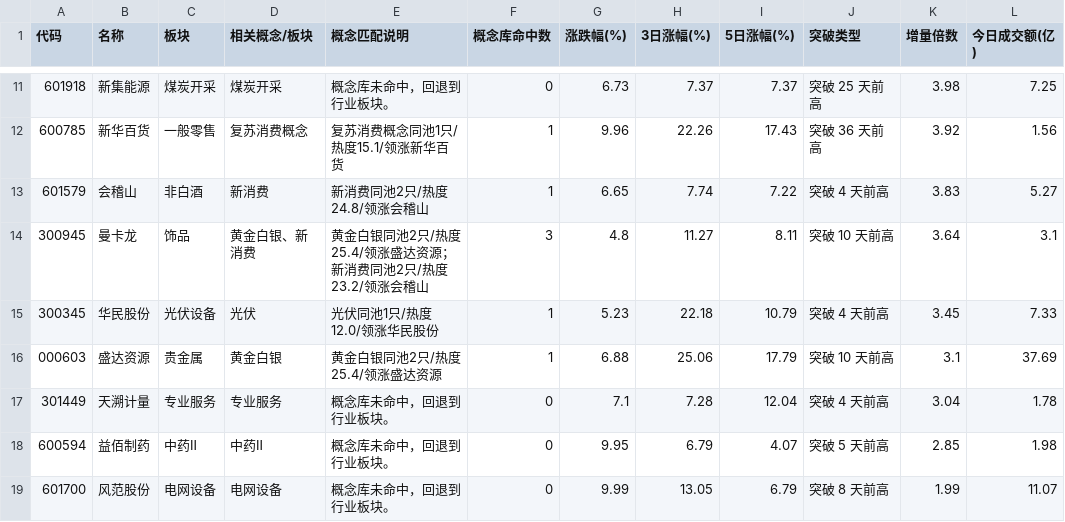
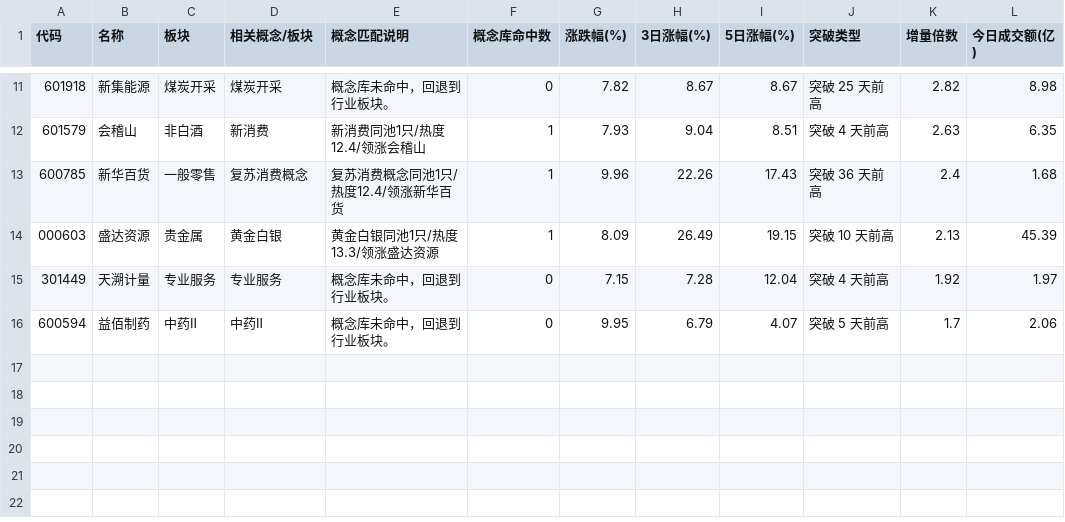
Before and after one commit to LumyQAQ/CMLM-reanalyze, a CSV file: v4_surge_range.csv, drawn as a sheet; only a part is shown, gaps mark what is left out; the diff covers the shown part only.

```diff
--- a/v4_surge_range.csv
+++ b/v4_surge_range.csv
@@ -11,9 +11,6 @@
-601918,新集能源,煤炭开采,煤炭开采,概念库未命中，回退到行业板块。,0,6.73,7.37,7.37,突破 25 天前高,3.98,7.25
-600785,新华百货,一般零售,复苏消费概念,复苏消费概念同池1只/热度15.1/领涨新华百货,1,9.96,22.26,17.43,突破 36 天前高,3.92,1.56
-601579,会稽山,非白酒,新消费,新消费同池2只/热度24.8/领涨会稽山,1,6.65,7.74,7.22,突破 4 天前高,3.83,5.27
-300945,曼卡龙,饰品,黄金白银、新消费,黄金白银同池2只/热度25.4/领涨盛达资源；新消费同池2只/热度23.2/领涨会稽山,3,4.8,11.27,8.11,突破 10 天前高,3.64,3.1
-300345,华民股份,光伏设备,光伏,光伏同池1只/热度12.0/领涨华民股份,1,5.23,22.18,10.79,突破 4 天前高,3.45,7.33
-000603,盛达资源,贵金属,黄金白银,黄金白银同池2只/热度25.4/领涨盛达资源,1,6.88,25.06,17.79,突破 10 天前高,3.1,37.69
-301449,天溯计量,专业服务,专业服务,概念库未命中，回退到行业板块。,0,7.1,7.28,12.04,突破 4 天前高,3.04,1.78
-600594,益佰制药,中药Ⅱ,中药Ⅱ,概念库未命中，回退到行业板块。,0,9.95,6.79,4.07,突破 5 天前高,2.85,1.98
-601700,风范股份,电网设备,电网设备,概念库未命中，回退到行业板块。,0,9.99,13.05,6.79,突破 8 天前高,1.99,11.07
+601918,新集能源,煤炭开采,煤炭开采,概念库未命中，回退到行业板块。,0,7.82,8.67,8.67,突破 25 天前高,2.82,8.98
+601579,会稽山,非白酒,新消费,新消费同池1只/热度12.4/领涨会稽山,1,7.93,9.04,8.51,突破 4 天前高,2.63,6.35
+600785,新华百货,一般零售,复苏消费概念,复苏消费概念同池1只/热度12.4/领涨新华百货,1,9.96,22.26,17.43,突破 36 天前高,2.4,1.68
+000603,盛达资源,贵金属,黄金白银,黄金白银同池1只/热度13.3/领涨盛达资源,1,8.09,26.49,19.15,突破 10 天前高,2.13,45.39
+301449,天溯计量,专业服务,专业服务,概念库未命中，回退到行业板块。,0,7.15,7.28,12.04,突破 4 天前高,1.92,1.97
+600594,益佰制药,中药Ⅱ,中药Ⅱ,概念库未命中，回退到行业板块。,0,9.95,6.79,4.07,突破 5 天前高,1.7,2.06
```
Also changed, not shown: 4 added rows, 4 removed rows and 21 edited cells elsewhere in this file, v4_surge_trend.csv, 3 other files.
